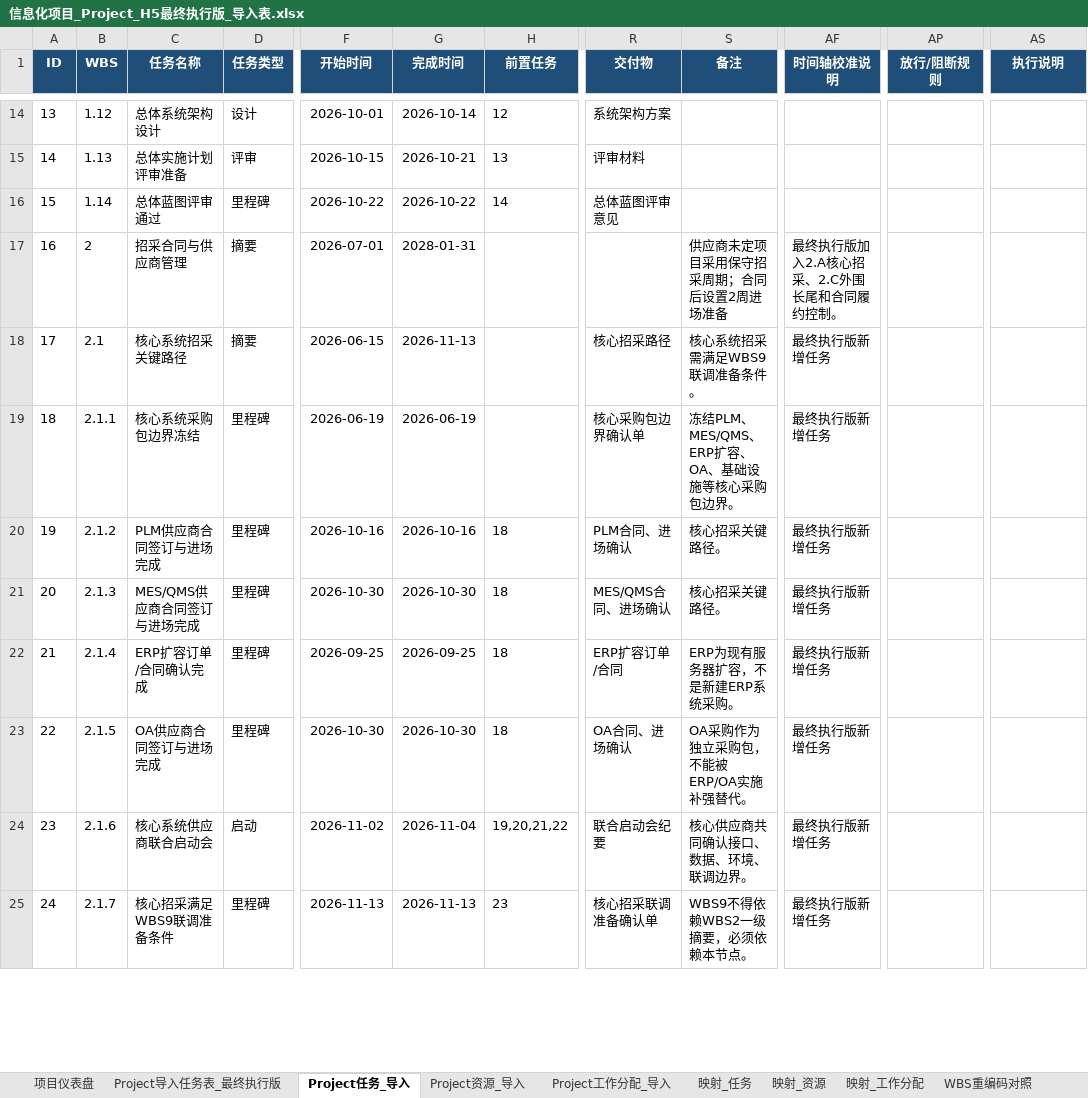
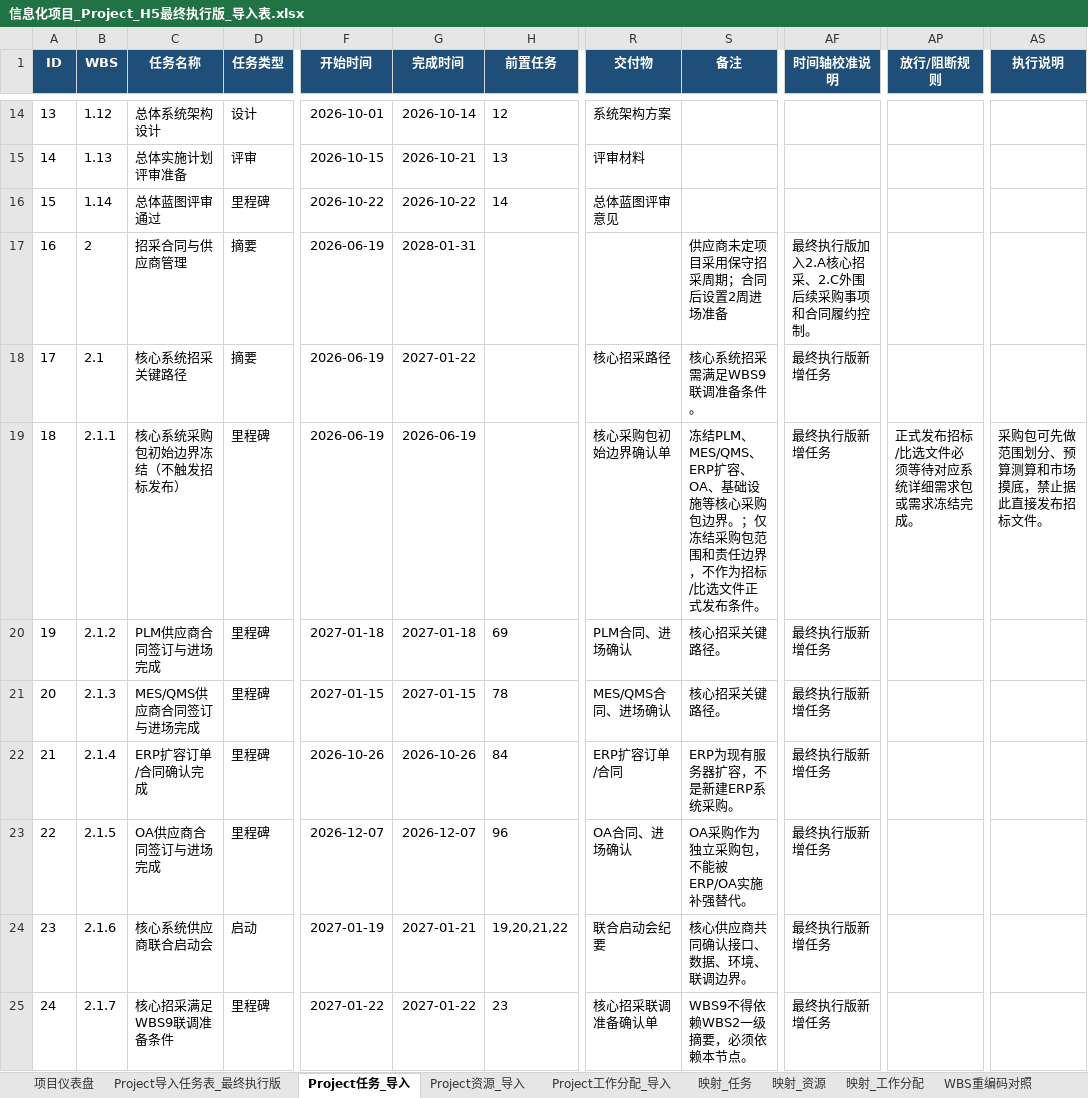
Before and after one commit to Harbinian/Infomat, an Excel workbook: pmo/信息化项目_Project_H5最终执行版_导入表.xlsx, sheet Project任务_导入, drawn as a sheet; only a part is shown, gaps mark what is left out; values as stored, in another font and other column widths than the file's, no borders; the diff covers the shown part only; the diff names each change by its address in the sheet, - before the commit and + after, or states it on an @@ line.

```diff
--- a/pmo/信息化项目_Project_H5最终执行版_导入表.xlsx (sheet Project任务_导入)
+++ b/pmo/信息化项目_Project_H5最终执行版_导入表.xlsx (sheet Project任务_导入)
-F17 (开始时间): 2026-07-01
+F17 (开始时间): 2026-06-19
-AF17 (时间轴校准说明): 最终执行版加入2.A核心招采、2.C外围长尾和合同履约控制。
+AF17 (时间轴校准说明): 最终执行版加入2.A核心招采、2.C外围后续采购事项和合同履约控制。
-F18 (开始时间): 2026-06-15
+F18 (开始时间): 2026-06-19
-G18 (完成时间): 2026-11-13
+G18 (完成时间): 2027-01-22
-C19 (任务名称): 核心系统采购包边界冻结
+C19 (任务名称): 核心系统采购包初始边界冻结（不触发招标发布）
-R19 (交付物): 核心采购包边界确认单
+R19 (交付物): 核心采购包初始边界确认单
-S19 (备注): …包边界。
+S19 (备注): …包边界。；仅冻结采购包范围和责任边界，不作为招标/比选文件正式发布条件。
-AP19 (放行/阻断规则): (empty)
+AP19 (放行/阻断规则): 正式发布招标/比选文件必须等待对应系统详细需求包或需求冻结完成。
-AS19 (执行说明): (empty)
+AS19 (执行说明): 采购包可先做范围划分、预算测算和市场摸底，禁止据此直接发布招标文件。
-F20 (开始时间): 2026-10-16
+F20 (开始时间): 2027-01-18
-G20 (完成时间): 2026-10-16
+G20 (完成时间): 2027-01-18
-H20 (前置任务): 18
+H20 (前置任务): 69
-F21 (开始时间): 2026-10-30
+F21 (开始时间): 2027-01-15
-G21 (完成时间): 2026-10-30
+G21 (完成时间): 2027-01-15
-H21 (前置任务): 18
+H21 (前置任务): 78
-F22 (开始时间): 2026-09-25
+F22 (开始时间): 2026-10-26
-G22 (完成时间): 2026-09-25
+G22 (完成时间): 2026-10-26
-H22 (前置任务): 18
+H22 (前置任务): 84
-F23 (开始时间): 2026-10-30
+F23 (开始时间): 2026-12-07
-G23 (完成时间): 2026-10-30
+G23 (完成时间): 2026-12-07
-H23 (前置任务): 18
+H23 (前置任务): 96
-F24 (开始时间): 2026-11-02
+F24 (开始时间): 2027-01-19
-G24 (完成时间): 2026-11-04
+G24 (完成时间): 2027-01-21
-F25 (开始时间): 2026-11-13
+F25 (开始时间): 2027-01-22
-G25 (完成时间): 2026-11-13
+G25 (完成时间): 2027-01-22
```
Also changed, not shown: 334 edited cells elsewhere in this sheet, sheet Project导入任务表_最终执行版, sheet Project工作分配_导入, sheet Project资源_导入, sheet 项目仪表盘, 42 other files.
